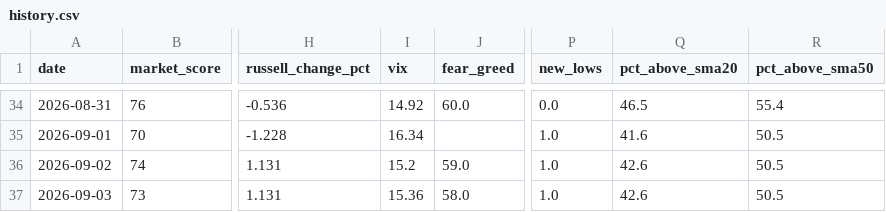
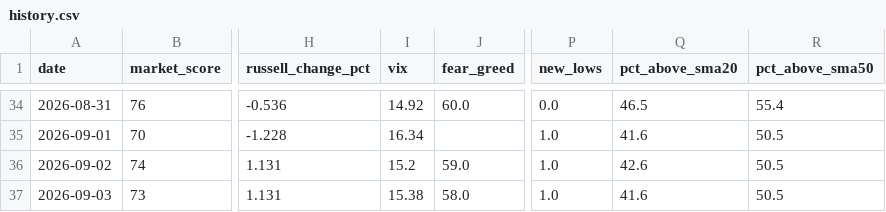
Before and after one commit to agent22793/market-dashboard, a CSV file: data/history.csv, drawn as a sheet; only a part is shown, gaps mark what is left out; the diff names each change by its address in the sheet, - before the commit and + after, or states it on an @@ line.

```diff
--- a/data/history.csv
+++ b/data/history.csv
-I37 (vix): 15.36
+I37 (vix): 15.38
-Q37 (pct_above_sma20): 42.6
+Q37 (pct_above_sma20): 41.6
```
Also changed, not shown: 1 other file.
